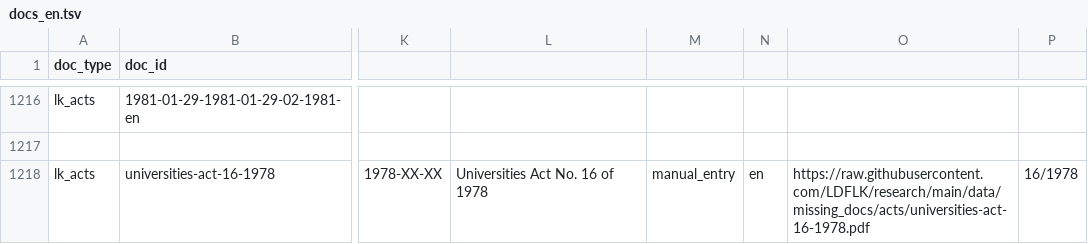
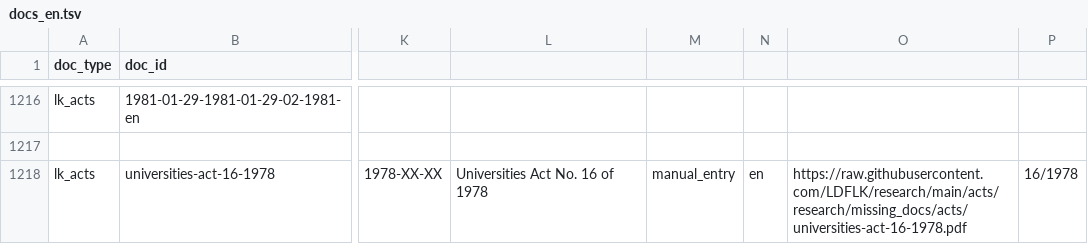
Before and after one commit to vibhatha/research, a TSV file: acts/research/archive/docs_en.tsv, drawn as a sheet; only a part is shown, gaps mark what is left out; the diff names each change by its address in the sheet, - before the commit and + after, or states it on an @@ line.

Commit message:
refactor: move manual data to acts/research/ and update references

```diff
--- a/acts/research/archive/docs_en.tsv
+++ b/acts/research/archive/docs_en.tsv
-O1218: https://raw.githubusercontent.com/LDFLK/research/main/data/missing_docs/acts/universities-act-16-1978.pdf
+O1218: https://raw.githubusercontent.com/LDFLK/research/main/acts/research/missing_docs/acts/universities-act-16-1978.pdf
```
Also changed, not shown: 5 other files.
